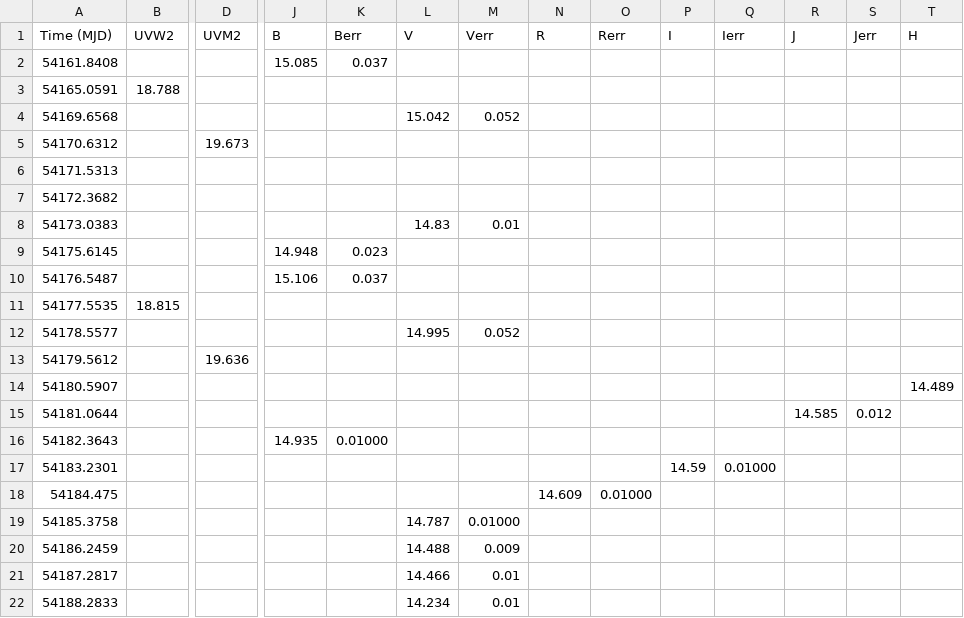
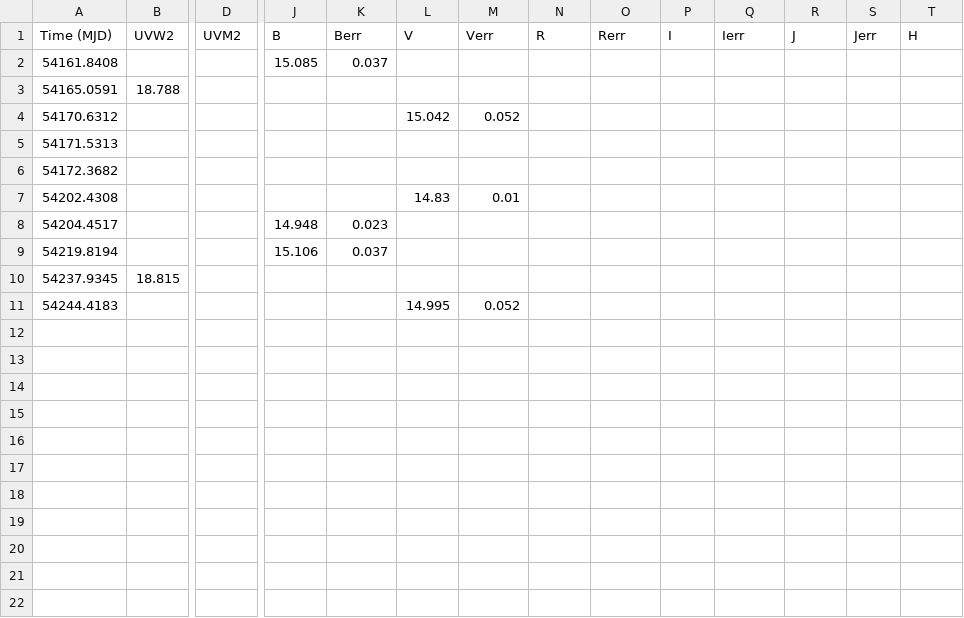
Before and after one commit to pbrown801/aggienova-templates, a CSV file: output/SN2007af_magarray.csv, drawn as a sheet; only a part is shown, gaps mark what is left out; removed rows and columns are numbered as before the commit, all else as after; rows hold the shown columns only; the diff covers the shown part only; the diff names each change by its address in the sheet, - before the commit and + after, or states it on an @@ line.

```diff
--- a/output/SN2007af_magarray.csv
+++ b/output/SN2007af_magarray.csv
-row 4: 54169.6568 |  |  |  |  | 15.042 | 0.052
-D4 (UVM2): 19.673
+D4 (UVM2): (empty)
-L4 (V): (empty)
+L4 (V): 15.042
-M4 (Verr): (empty)
+M4 (Verr): 0.052
-A7 (Time (MJD)): 54173.0383
+A7 (Time (MJD)): 54202.4308
-A8 (Time (MJD)): 54175.6145
+A8 (Time (MJD)): 54204.4517
-A9 (Time (MJD)): 54176.5487
+A9 (Time (MJD)): 54219.8194
-A10 (Time (MJD)): 54177.5535
+A10 (Time (MJD)): 54237.9345
-A11 (Time (MJD)): 54178.5577
+A11 (Time (MJD)): 54244.4183
-row 13: 54179.5612 |  | 19.636
-row 14: 54180.5907 |  |  |  |  |  |  |  |  |  |  |  |  | 14.489
-row 15: 54181.0644 |  |  |  |  |  |  |  |  |  |  | 14.585 | 0.012
-row 16: 54182.3643 |  |  | 14.935 | 0.01000
-row 17: 54183.2301 |  |  |  |  |  |  |  |  | 14.59 | 0.01000
-row 18: 54184.475 |  |  |  |  |  |  | 14.609 | 0.01000
-row 19: 54185.3758 |  |  |  |  | 14.787 | 0.01000
-row 20: 54186.2459 |  |  |  |  | 14.488 | 0.009
-row 21: 54187.2817 |  |  |  |  | 14.466 | 0.01
-row 22: 54188.2833 |  |  |  |  | 14.234 | 0.01
```
Also changed, not shown: 30 removed rows elsewhere in this file, 3 other files.
